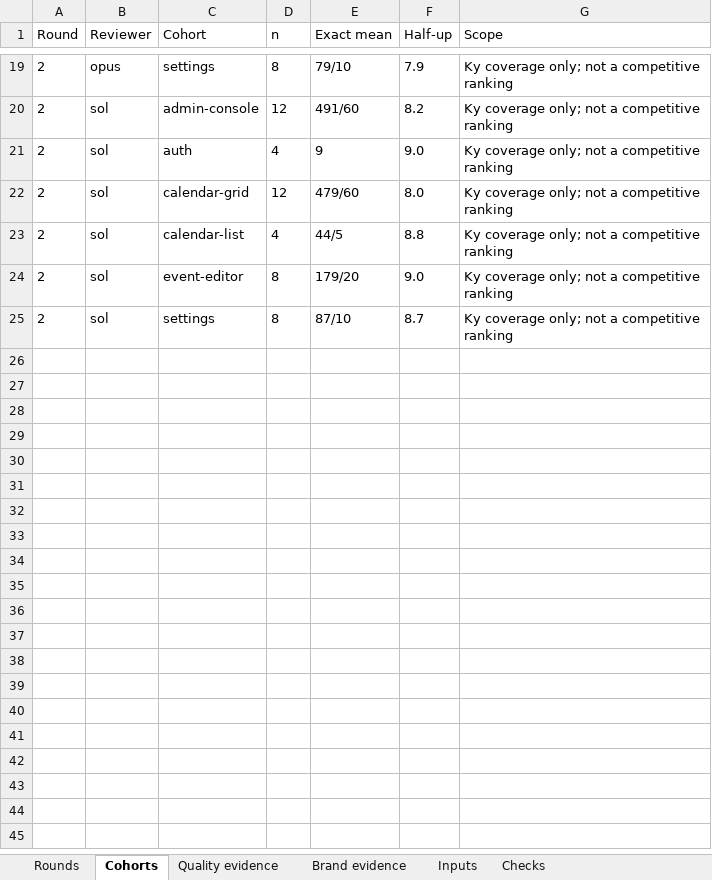
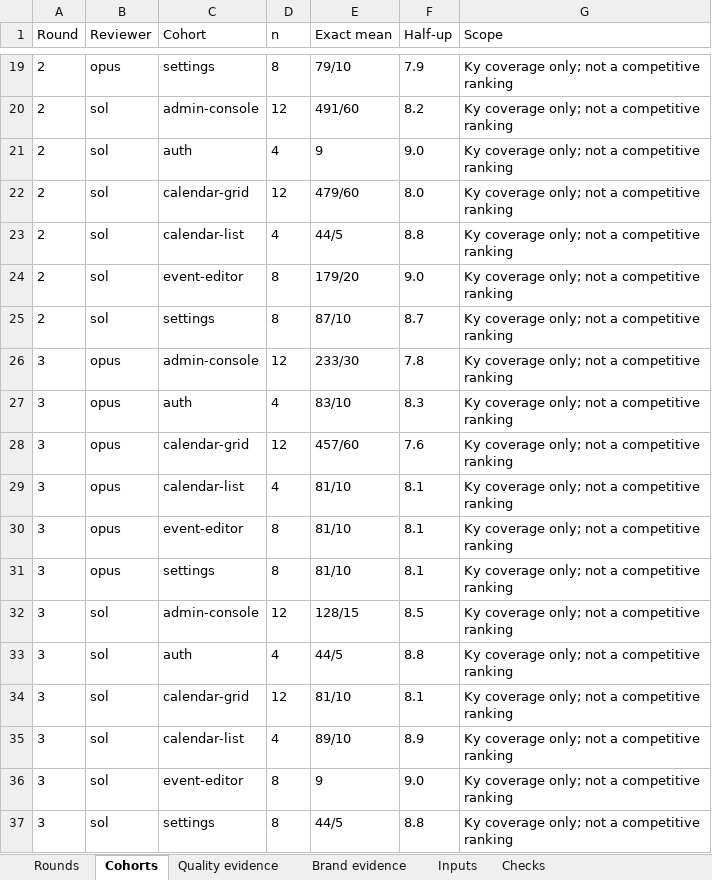
Before and after one commit to Busnes-app/KyCalendar, an Excel workbook: docs/ui-calendar-eight/KyCalendar-Council.xlsx, sheet Cohorts, drawn as a sheet; only a part is shown, gaps mark what is left out; values as stored, in another font and other column widths than the file's, no borders; the diff names each change by its address in the sheet, - before the commit and + after, or states it on an @@ line.

Commit message:
record rejected calendar round three and owner preference

```diff
--- a/docs/ui-calendar-eight/KyCalendar-Council.xlsx (sheet Cohorts)
+++ b/docs/ui-calendar-eight/KyCalendar-Council.xlsx (sheet Cohorts)
+row 26: 3 | opus | admin-console | 12 | 233/30 | 7.8 | Ky coverage only; not a competitive ranking
+row 27: 3 | opus | auth | 4 | 83/10 | 8.3 | Ky coverage only; not a competitive ranking
+row 28: 3 | opus | calendar-grid | 12 | 457/60 | 7.6 | Ky coverage only; not a competitive ranking
+row 29: 3 | opus | calendar-list | 4 | 81/10 | 8.1 | Ky coverage only; not a competitive ranking
+row 30: 3 | opus | event-editor | 8 | 81/10 | 8.1 | Ky coverage only; not a competitive ranking
+row 31: 3 | opus | settings | 8 | 81/10 | 8.1 | Ky coverage only; not a competitive ranking
+row 32: 3 | sol | admin-console | 12 | 128/15 | 8.5 | Ky coverage only; not a competitive ranking
+row 33: 3 | sol | auth | 4 | 44/5 | 8.8 | Ky coverage only; not a competitive ranking
+row 34: 3 | sol | calendar-grid | 12 | 81/10 | 8.1 | Ky coverage only; not a competitive ranking
+row 35: 3 | sol | calendar-list | 4 | 89/10 | 8.9 | Ky coverage only; not a competitive ranking
+row 36: 3 | sol | event-editor | 8 | 9 | 9.0 | Ky coverage only; not a competitive ranking
+row 37: 3 | sol | settings | 8 | 44/5 | 8.8 | Ky coverage only; not a competitive ranking
```
Also changed, not shown: sheet Quality evidence, sheet Brand evidence, sheet Inputs, sheet Rounds, sheet Checks, 11 other files.
